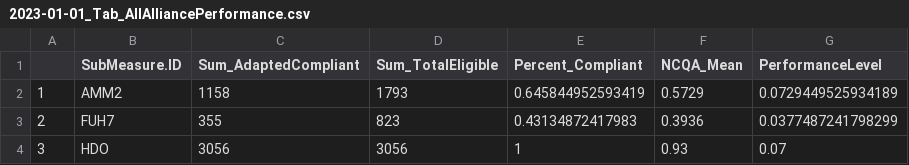
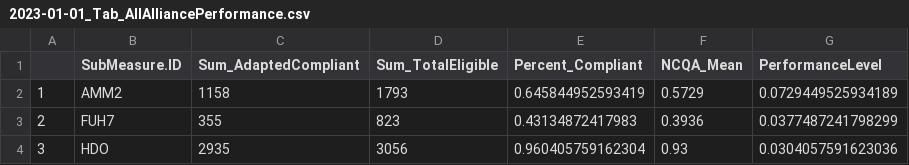
Before and after one commit to Jrk373/progressReport, a CSV file: data/output/2023-01-01_Tab_AllAlliancePerformance.csv, drawn as a sheet.

```diff
--- a/data/output/2023-01-01_Tab_AllAlliancePerformance.csv
+++ b/data/output/2023-01-01_Tab_AllAlliancePerformance.csv
@@ -3,2 +3,2 @@
 "2","FUH7",355,823,0.43134872417983,0.3936,0.0377487241798299
-"3","HDO",3056,3056,1,0.93,0.07
+"3","HDO",2935,3056,0.960405759162304,0.93,0.0304057591623036
```
Also changed, not shown: data/output/2023-01-01_ContractAlloc_v_Assignment.csv, data/output/2023-01-01_CountyDistribution.csv, 45 other files.
